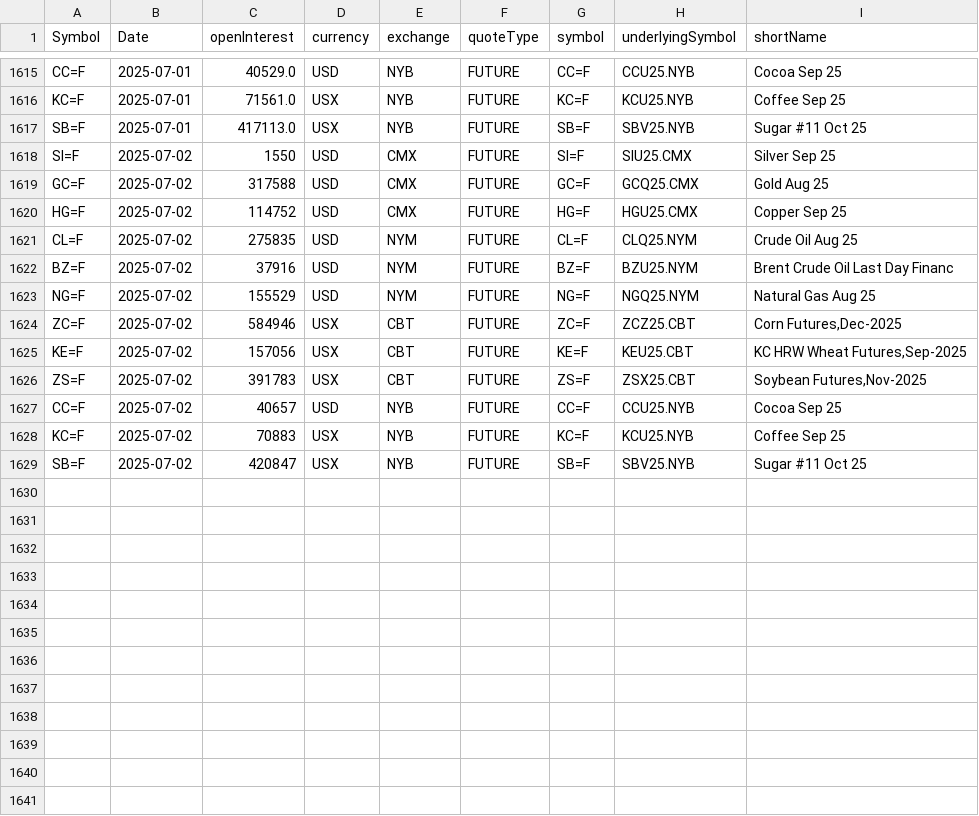
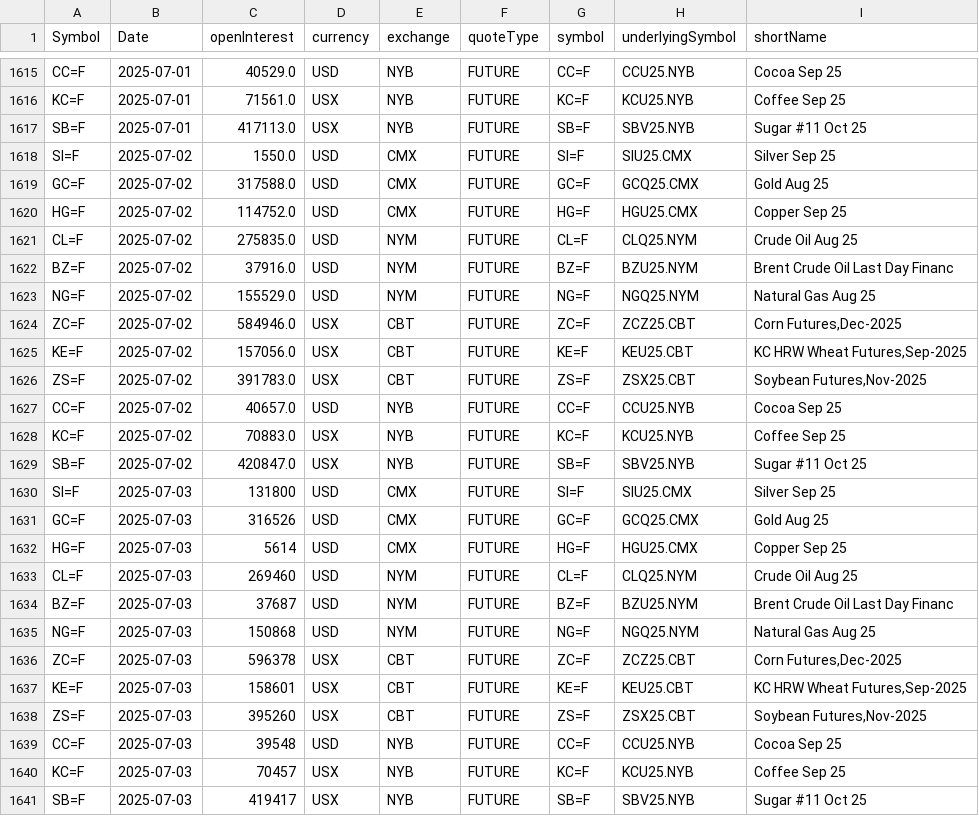
Before and after one commit to antoiovi/Trading, a CSV file: csv/oicommodities.csv, drawn as a sheet; only a part is shown, gaps mark what is left out.

```diff
--- a/csv/oicommodities.csv
+++ b/csv/oicommodities.csv
@@ -1617,13 +1617,25 @@ KC=F,2025-07-01,71561.0,USX,NYB,FUTURE,KC=F,KCU25.NYB,Coffee Sep 25
 SB=F,2025-07-01,417113.0,USX,NYB,FUTURE,SB=F,SBV25.NYB,Sugar #11 Oct 25
-SI=F,2025-07-02,1550,USD,CMX,FUTURE,SI=F,SIU25.CMX,Silver Sep 25
-GC=F,2025-07-02,317588,USD,CMX,FUTURE,GC=F,GCQ25.CMX,Gold Aug 25
-HG=F,2025-07-02,114752,USD,CMX,FUTURE,HG=F,HGU25.CMX,Copper Sep 25
-CL=F,2025-07-02,275835,USD,NYM,FUTURE,CL=F,CLQ25.NYM,Crude Oil Aug 25
-BZ=F,2025-07-02,37916,USD,NYM,FUTURE,BZ=F,BZU25.NYM,Brent Crude Oil Last Day Financ
-NG=F,2025-07-02,155529,USD,NYM,FUTURE,NG=F,NGQ25.NYM,Natural Gas Aug 25
-ZC=F,2025-07-02,584946,USX,CBT,FUTURE,ZC=F,ZCZ25.CBT,"Corn Futures,Dec-2025"
-KE=F,2025-07-02,157056,USX,CBT,FUTURE,KE=F,KEU25.CBT,"KC HRW Wheat Futures,Sep-2025"
-ZS=F,2025-07-02,391783,USX,CBT,FUTURE,ZS=F,ZSX25.CBT,"Soybean Futures,Nov-2025"
-CC=F,2025-07-02,40657,USD,NYB,FUTURE,CC=F,CCU25.NYB,Cocoa Sep 25
-KC=F,2025-07-02,70883,USX,NYB,FUTURE,KC=F,KCU25.NYB,Coffee Sep 25
-SB=F,2025-07-02,420847,USX,NYB,FUTURE,SB=F,SBV25.NYB,Sugar #11 Oct 25
+SI=F,2025-07-02,1550.0,USD,CMX,FUTURE,SI=F,SIU25.CMX,Silver Sep 25
+GC=F,2025-07-02,317588.0,USD,CMX,FUTURE,GC=F,GCQ25.CMX,Gold Aug 25
+HG=F,2025-07-02,114752.0,USD,CMX,FUTURE,HG=F,HGU25.CMX,Copper Sep 25
+CL=F,2025-07-02,275835.0,USD,NYM,FUTURE,CL=F,CLQ25.NYM,Crude Oil Aug 25
+BZ=F,2025-07-02,37916.0,USD,NYM,FUTURE,BZ=F,BZU25.NYM,Brent Crude Oil Last Day Financ
+NG=F,2025-07-02,155529.0,USD,NYM,FUTURE,NG=F,NGQ25.NYM,Natural Gas Aug 25
+ZC=F,2025-07-02,584946.0,USX,CBT,FUTURE,ZC=F,ZCZ25.CBT,"Corn Futures,Dec-2025"
+KE=F,2025-07-02,157056.0,USX,CBT,FUTURE,KE=F,KEU25.CBT,"KC HRW Wheat Futures,Sep-2025"
+ZS=F,2025-07-02,391783.0,USX,CBT,FUTURE,ZS=F,ZSX25.CBT,"Soybean Futures,Nov-2025"
+CC=F,2025-07-02,40657.0,USD,NYB,FUTURE,CC=F,CCU25.NYB,Cocoa Sep 25
+KC=F,2025-07-02,70883.0,USX,NYB,FUTURE,KC=F,KCU25.NYB,Coffee Sep 25
+SB=F,2025-07-02,420847.0,USX,NYB,FUTURE,SB=F,SBV25.NYB,Sugar #11 Oct 25
+SI=F,2025-07-03,131800,USD,CMX,FUTURE,SI=F,SIU25.CMX,Silver Sep 25
+GC=F,2025-07-03,316526,USD,CMX,FUTURE,GC=F,GCQ25.CMX,Gold Aug 25
+HG=F,2025-07-03,5614,USD,CMX,FUTURE,HG=F,HGU25.CMX,Copper Sep 25
+CL=F,2025-07-03,269460,USD,NYM,FUTURE,CL=F,CLQ25.NYM,Crude Oil Aug 25
+BZ=F,2025-07-03,37687,USD,NYM,FUTURE,BZ=F,BZU25.NYM,Brent Crude Oil Last Day Financ
+NG=F,2025-07-03,150868,USD,NYM,FUTURE,NG=F,NGQ25.NYM,Natural Gas Aug 25
+ZC=F,2025-07-03,596378,USX,CBT,FUTURE,ZC=F,ZCZ25.CBT,"Corn Futures,Dec-2025"
+KE=F,2025-07-03,158601,USX,CBT,FUTURE,KE=F,KEU25.CBT,"KC HRW Wheat Futures,Sep-2025"
+ZS=F,2025-07-03,395260,USX,CBT,FUTURE,ZS=F,ZSX25.CBT,"Soybean Futures,Nov-2025"
+CC=F,2025-07-03,39548,USD,NYB,FUTURE,CC=F,CCU25.NYB,Cocoa Sep 25
+KC=F,2025-07-03,70457,USX,NYB,FUTURE,KC=F,KCU25.NYB,Coffee Sep 25
+SB=F,2025-07-03,419417,USX,NYB,FUTURE,SB=F,SBV25.NYB,Sugar #11 Oct 25
```
